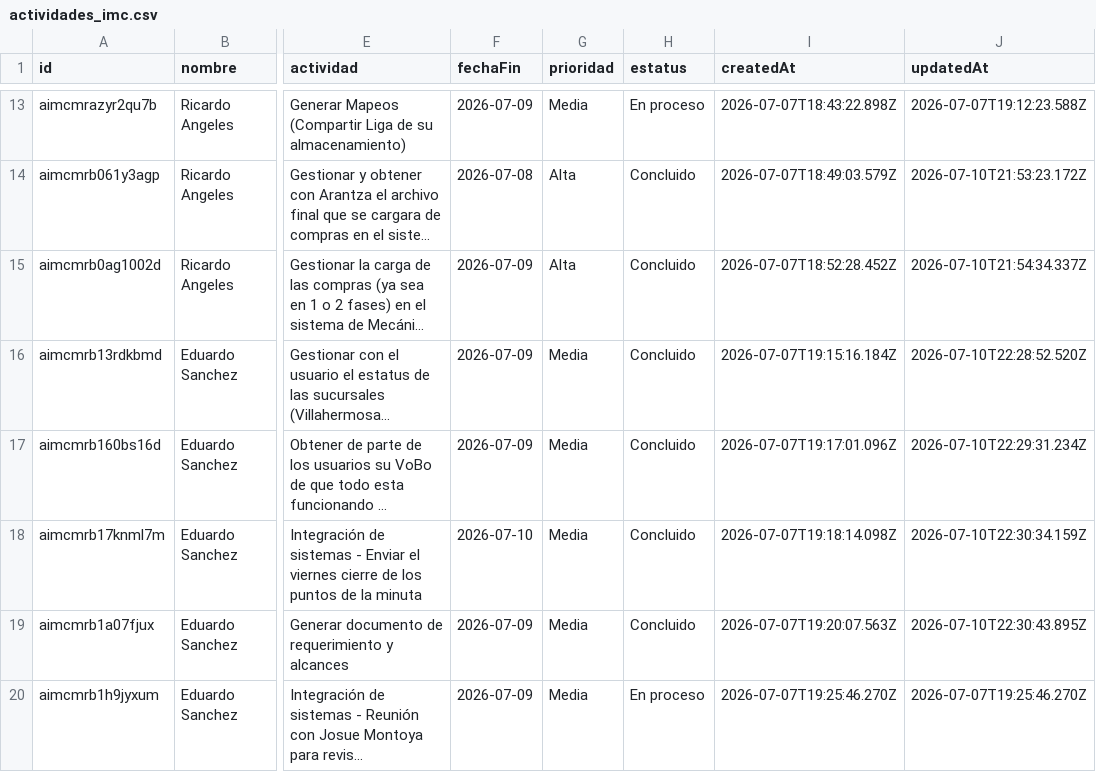
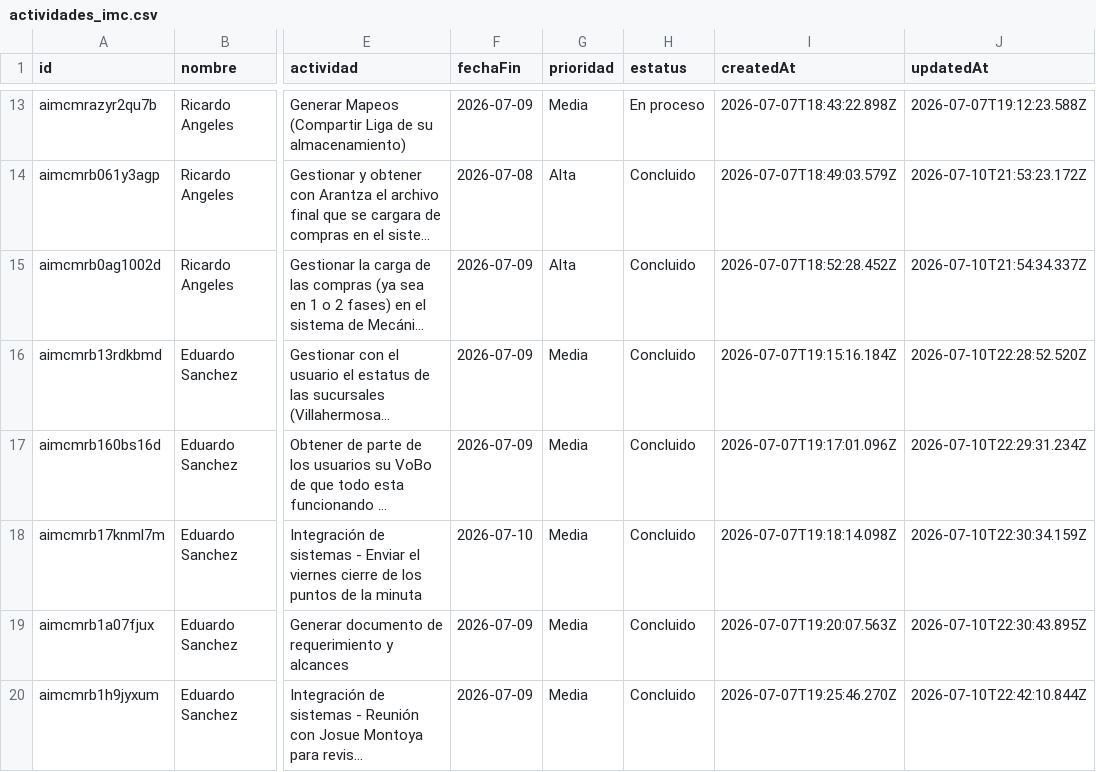
Before and after one commit to DTI-Dashboard/Proyectos, a CSV file: actividades_imc.csv, drawn as a sheet; only a part is shown, gaps mark what is left out; long unchanged cells end in …; the diff names each change by its address in the sheet, - before the commit and + after, or states it on an @@ line.

Commit message:
backup: actividades_imc.csv actualizado desde dashboard

```diff
--- a/actividades_imc.csv
+++ b/actividades_imc.csv
-H20 (estatus): En proceso
+H20 (estatus): Concluido
-J20 (updatedAt): 2026-07-07T19:25:46.270Z
+J20 (updatedAt): 2026-07-10T22:42:10.844Z
```
